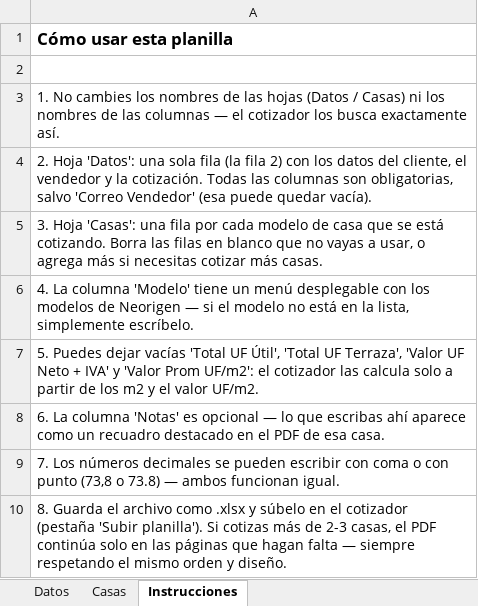
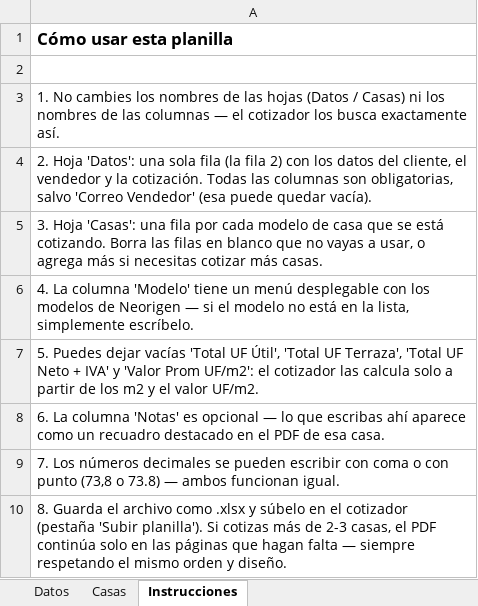
Before and after one commit to javimolin-rgb/COTIZADOR, an Excel workbook: plantilla-cotizacion.xlsx, sheet Instrucciones, drawn as a sheet; values as stored, in another font and other column widths than the file's, no borders; the diff names each change by its address in the sheet, - before the commit and + after, or states it on an @@ line.

```diff
--- a/plantilla-cotizacion.xlsx (sheet Instrucciones)
+++ b/plantilla-cotizacion.xlsx (sheet Instrucciones)
-A7: …UF Terraza', 'Valor UF Neto…
+A7: …UF Terraza', 'Total UF Neto…
```
Also changed, not shown: sheet Casas, 2 other files.
